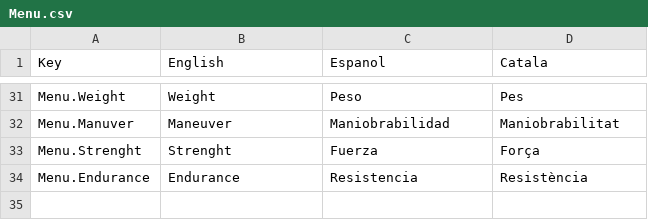
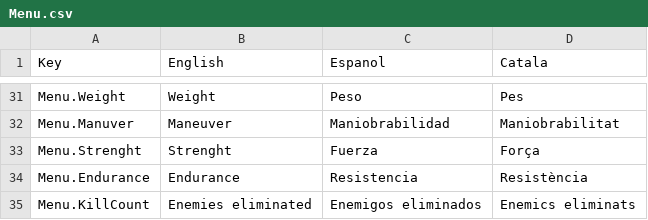
Before and after one commit to CEVR-ICALES/Fast-And-Fractured, a CSV file: Fast-and-fractured/Assets/SimpleLocalization/Resources/Localization/Menu.csv, drawn as a sheet; only a part is shown, gaps mark what is left out; the diff names each change by its address in the sheet, - before the commit and + after, or states it on an @@ line.

```diff
--- a/Fast-and-fractured/Assets/SimpleLocalization/Resources/Localization/Menu.csv
+++ b/Fast-and-fractured/Assets/SimpleLocalization/Resources/Localization/Menu.csv
+row 35: Menu.KillCount | Enemies eliminated | Enemigos eliminados | Enemics eliminats
```
Also changed, not shown: Fast-and-fractured/Assets/SimpleLocalization/Resources/Localization/Game.csv.
